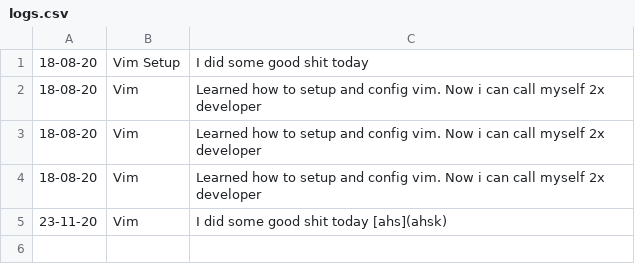
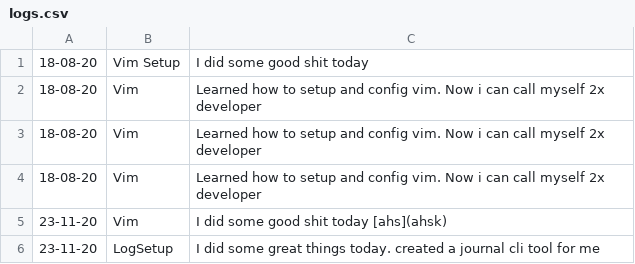
Before and after one commit to algokun/journal, a CSV file: src/logs.csv, drawn as a sheet; the diff names each change by its address in the sheet, - before the commit and + after, or states it on an @@ line.

```diff
--- a/src/logs.csv
+++ b/src/logs.csv
+row 6: 23-11-20 | LogSetup | I did some great things today. created a journal cli tool for me
```
Also changed, not shown: 4 other files.
